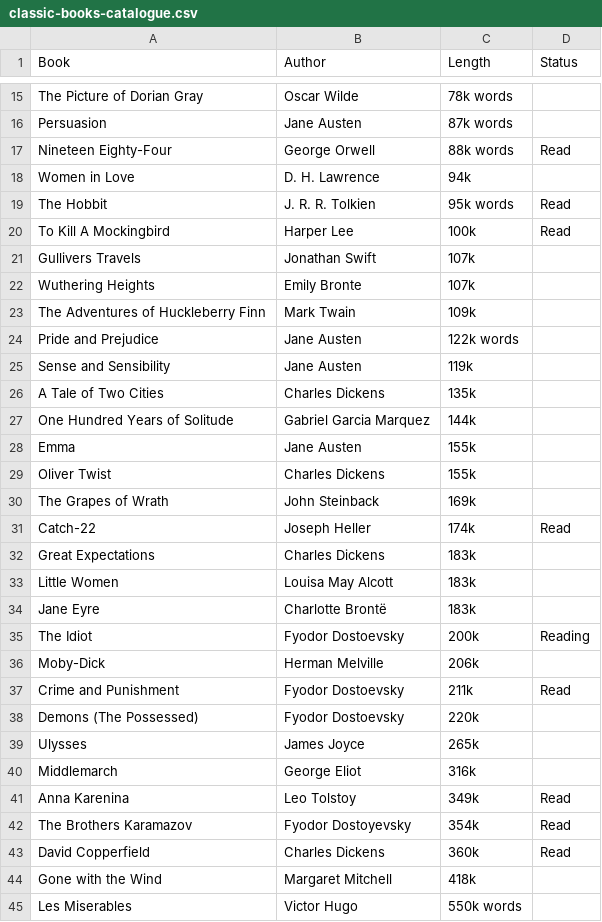
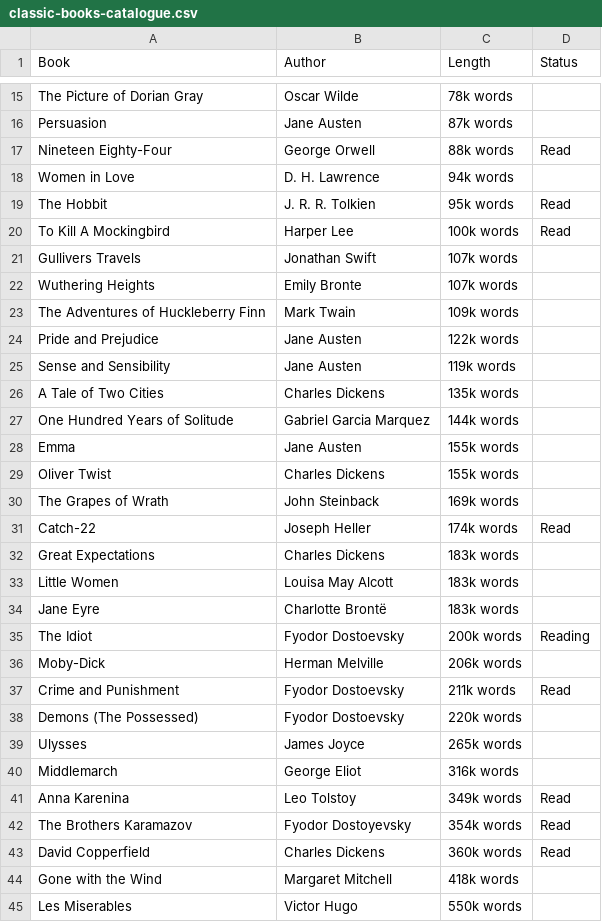
Before and after one commit to huidr/faves, a CSV file: classic-books-catalogue.csv, drawn as a sheet; only a part is shown, gaps mark what is left out; the diff covers the shown part only.

Commit message:
Update classic-books-catalogue.csv

```diff
--- a/classic-books-catalogue.csv
+++ b/classic-books-catalogue.csv
@@ -17,29 +17,29 @@ Persuasion, Jane Austen, 87k words,
 Nineteen Eighty-Four, George Orwell, 88k words, Read
-Women in Love, D. H. Lawrence, 94k,
+Women in Love, D. H. Lawrence, 94k words,
 The Hobbit, J. R. R. Tolkien, 95k words, Read
-To Kill A Mockingbird, Harper Lee, 100k, Read
-Gullivers Travels, Jonathan Swift, 107k,
-Wuthering Heights, Emily Bronte, 107k,
-The Adventures of Huckleberry Finn, Mark Twain, 109k,
+To Kill A Mockingbird, Harper Lee, 100k words, Read
+Gullivers Travels, Jonathan Swift, 107k words,
+Wuthering Heights, Emily Bronte, 107k words,
+The Adventures of Huckleberry Finn, Mark Twain, 109k words,
 Pride and Prejudice, Jane Austen, 122k words,
-Sense and Sensibility, Jane Austen, 119k,
-A Tale of Two Cities, Charles Dickens, 135k,
-One Hundred Years of Solitude, Gabriel Garcia Marquez, 144k,
-Emma, Jane Austen, 155k,
-Oliver Twist, Charles Dickens, 155k,
-The Grapes of Wrath, John Steinback, 169k,
-Catch-22, Joseph Heller, 174k, Read
-Great Expectations, Charles Dickens, 183k,
-Little Women, Louisa May Alcott, 183k,
-Jane Eyre, Charlotte Brontë, 183k,
-The Idiot, Fyodor Dostoevsky, 200k, Reading
-Moby-Dick, Herman Melville, 206k,
-Crime and Punishment, Fyodor Dostoevsky, 211k, Read
-Demons (The Possessed), Fyodor Dostoevsky, 220k,
-Ulysses, James Joyce, 265k,
-Middlemarch, George Eliot, 316k,
-Anna Karenina, Leo Tolstoy, 349k, Read
-The Brothers Karamazov, Fyodor Dostoyevsky, 354k, Read
-David Copperfield, Charles Dickens, 360k, Read
-Gone with the Wind, Margaret Mitchell, 418k,
+Sense and Sensibility, Jane Austen, 119k words,
+A Tale of Two Cities, Charles Dickens, 135k words,
+One Hundred Years of Solitude, Gabriel Garcia Marquez, 144k words,
+Emma, Jane Austen, 155k words,
+Oliver Twist, Charles Dickens, 155k words,
+The Grapes of Wrath, John Steinback, 169k words,
+Catch-22, Joseph Heller, 174k words, Read
+Great Expectations, Charles Dickens, 183k words,
+Little Women, Louisa May Alcott, 183k words,
+Jane Eyre, Charlotte Brontë, 183k words,
+The Idiot, Fyodor Dostoevsky, 200k words, Reading
+Moby-Dick, Herman Melville, 206k words,
+Crime and Punishment, Fyodor Dostoevsky, 211k words, Read
+Demons (The Possessed), Fyodor Dostoevsky, 220k words,
+Ulysses, James Joyce, 265k words,
+Middlemarch, George Eliot, 316k words,
+Anna Karenina, Leo Tolstoy, 349k words, Read
+The Brothers Karamazov, Fyodor Dostoyevsky, 354k words, Read
+David Copperfield, Charles Dickens, 360k words, Read
+Gone with the Wind, Margaret Mitchell, 418k words,
 Les Miserables, Victor Hugo, 550k words,
```
Also changed, not shown: 2 edited cells elsewhere in this file.
